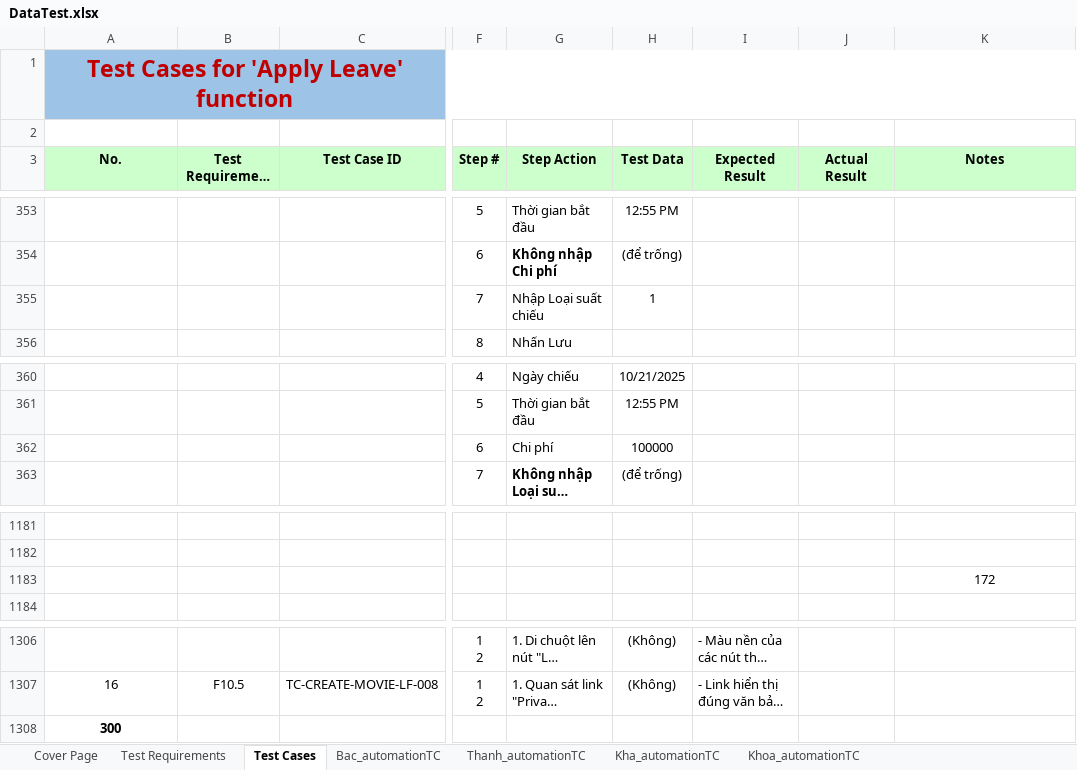
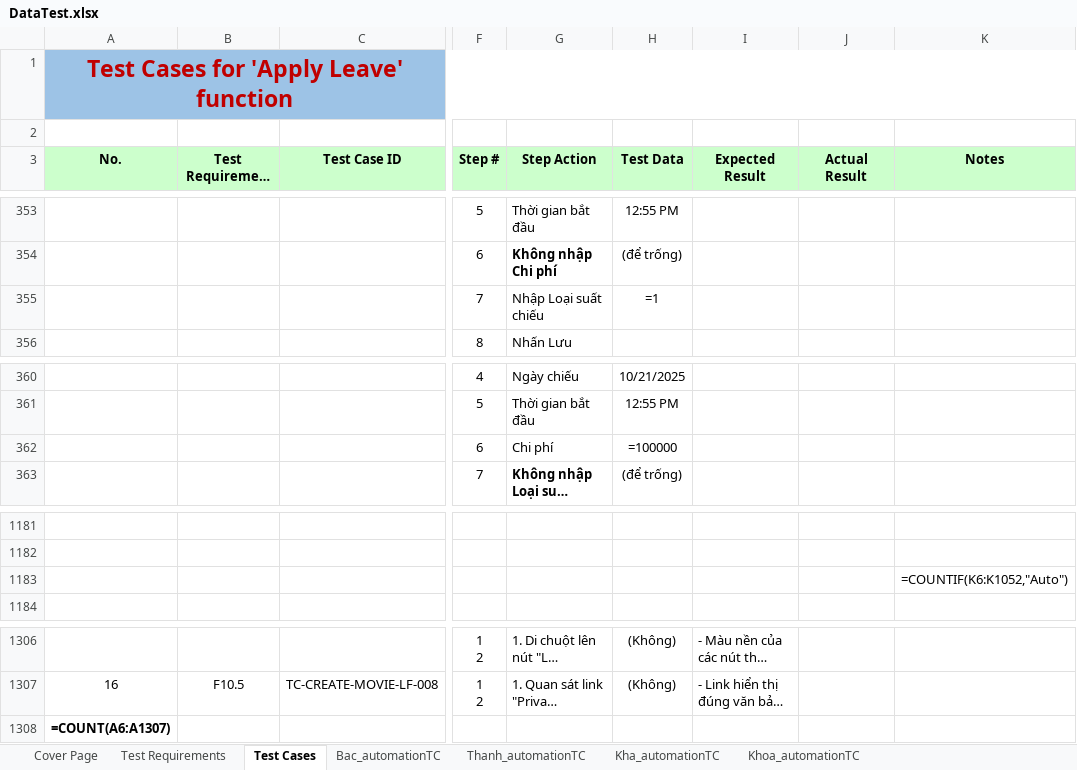
Before and after one commit to nguyenxuanbac88/sqa-testing-report, an Excel workbook: sqa-testing-report/Data/DataTest.xlsx, sheet Test Cases, drawn as a sheet; only a part is shown, gaps mark what is left out; long unchanged cells end in …; values as stored, in another font and other column widths than the file's, no borders; formulas without a stored value are shown as written; the diff names each change by its address in the sheet, - before the commit and + after, or states it on an @@ line.

Commit message:
test create News

```diff
--- a/sqa-testing-report/Data/DataTest.xlsx (sheet Test Cases)
+++ b/sqa-testing-report/Data/DataTest.xlsx (sheet Test Cases)
-H355 (Test Data): 1
+H355 (Test Data): =1
-H362 (Test Data): 100000
+H362 (Test Data): =100000
-K1183 (Notes): 172
+K1183 (Notes): =COUNTIF(K6:K1052,"Auto")
-A1308 (No.): 300
+A1308 (No.): =COUNT(A6:A1307)
```
Also changed, not shown: sheet Thanh_automationTC, sheet Kha_automationTC, 2 other files.
